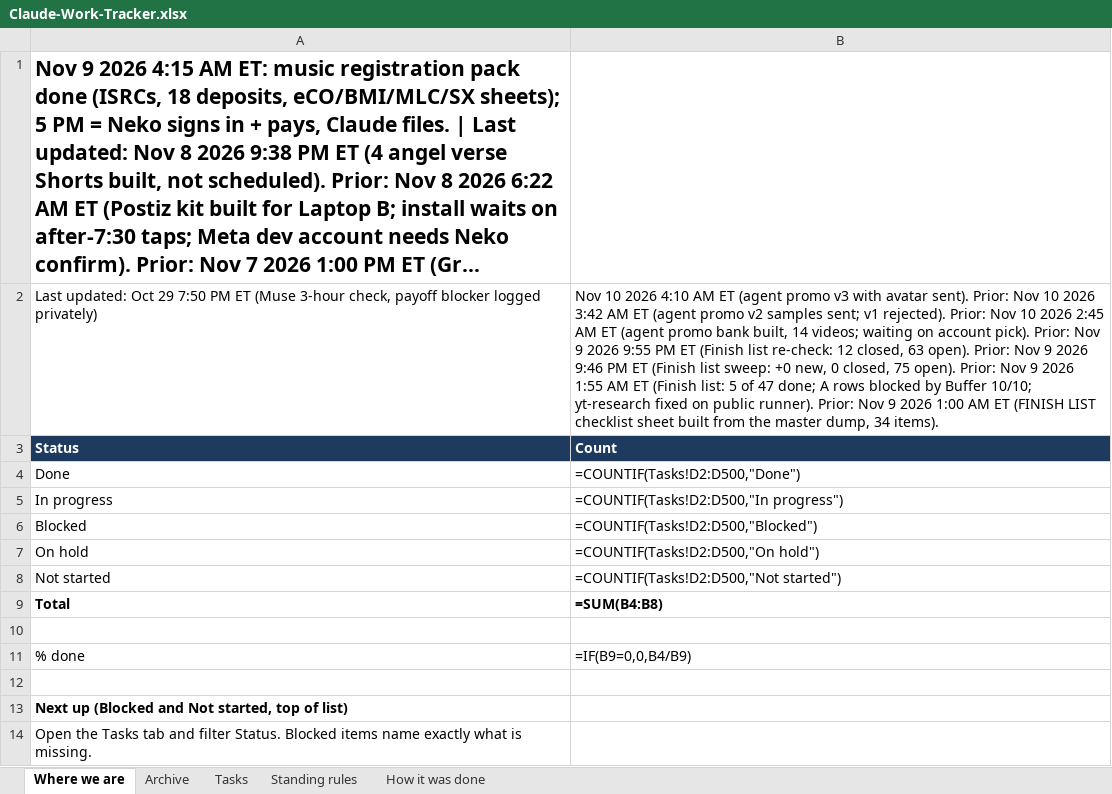
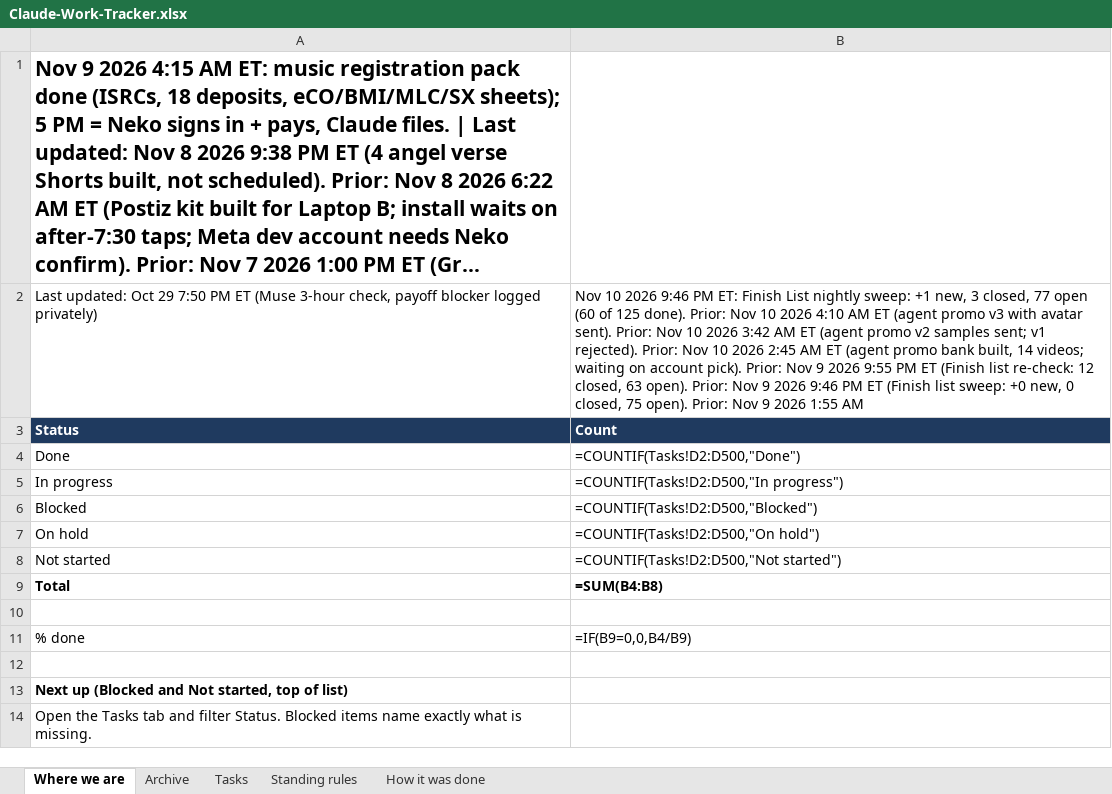
Before and after one commit to nekohusser-beep/morning-word-videos., an Excel workbook: overnight/Claude-Work-Tracker.xlsx, sheet Where we are, drawn as a sheet; long unchanged cells end in …; values as stored, in another font and other column widths than the file's, no borders; formulas without a stored value are shown as written; the diff names each change by its address in the sheet, - before the commit and + after, or states it on an @@ line.

```diff
--- a/overnight/Claude-Work-Tracker.xlsx (sheet Where we are)
+++ b/overnight/Claude-Work-Tracker.xlsx (sheet Where we are)
-B2: …10 2026 4:10 AM ET (agent promo v3 with avatar sent). Prior: Nov 10 2026 3:42 AM ET (agent promo v2 samples sent; v1 rejected). Prior: Nov 10 2026 2:45 AM ET (agent promo bank built, 14 videos; waiting on account pick). Prior: Nov 9 2026 9:55 PM ET (Finish list re-check: 12 closed, 63 open). Prior: Nov 9 2026 9:46 PM ET (Finish list sweep: +0 new, 0 closed, 75 open). Prior: Nov 9 2026 1:55 AM ET (Finish list: 5 of 47 done; A rows blocked by Buffer 10/10; yt-research fixed on public runner). Prior: Nov 9 2026 1:00 AM ET (FINISH LIST checklist sheet built from the master dump, 34 items).
+B2: …10 2026 9:46 PM ET: Finish List nightly sweep: +1 new, 3 closed, 77 open (60 of 125 done). Prior: Nov 10 2026 4:10 AM ET (agent promo v3 with avatar sent). Prior: Nov 10 2026 3:42 AM ET (agent promo v2 samples sent; v1 rejected). Prior: Nov 10 2026 2:45 AM ET (agent promo bank built, 14 videos; waiting on account pick). Prior: Nov 9 2026 9:55 PM ET (Finish list re-check: 12 closed, 63 open). Prior: Nov 9 2026 9:46 PM ET (Finish list sweep: +0 new, 0 closed, 75 open). Prior: Nov 9 2026 1:55 AM
```
Also changed, not shown: sheet Tasks, 1 other file.
